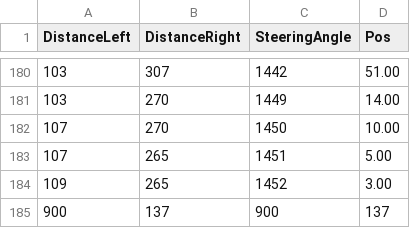
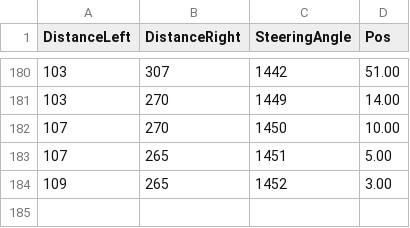
Before and after one commit to andrewfward/EE579, a CSV file: Bluetooth/april30/test6_good.csv, drawn as a sheet; only a part is shown, gaps mark what is left out.

```diff
--- a/Bluetooth/april30/test6_good.csv
+++ b/Bluetooth/april30/test6_good.csv
@@ -184,2 +184 @@ DistanceLeft,DistanceRight,SteeringAngle,Pos
 109,265,1452,3.00
-900,137,900,137
```
Also changed, not shown: 2 other files.
